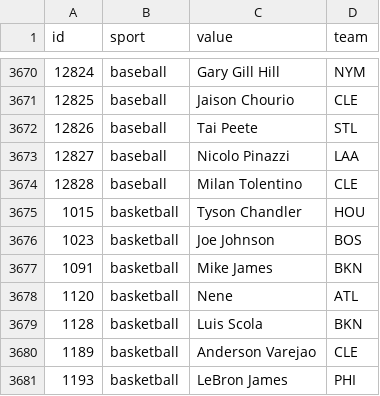
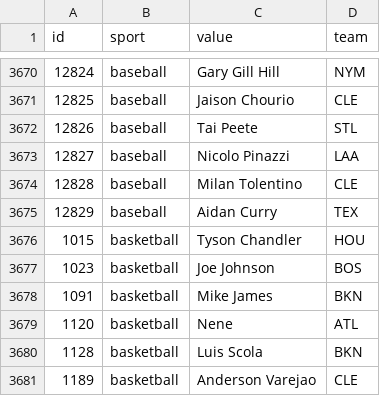
Before and after one commit to StatsVine/data-snapshots, a CSV file: csv/nfc/players-all.csv, drawn as a sheet; only a part is shown, gaps mark what is left out; the shorter side is filled out with more unchanged rows; the diff names each change by its address in the sheet, - before the commit and + after, or states it on an @@ line.

```diff
--- a/csv/nfc/players-all.csv
+++ b/csv/nfc/players-all.csv
+row 3675: 12829 | baseball | Aidan Curry | TEX
```
Also changed, not shown: csv/nfc/players-baseball.csv, 1 other file.
